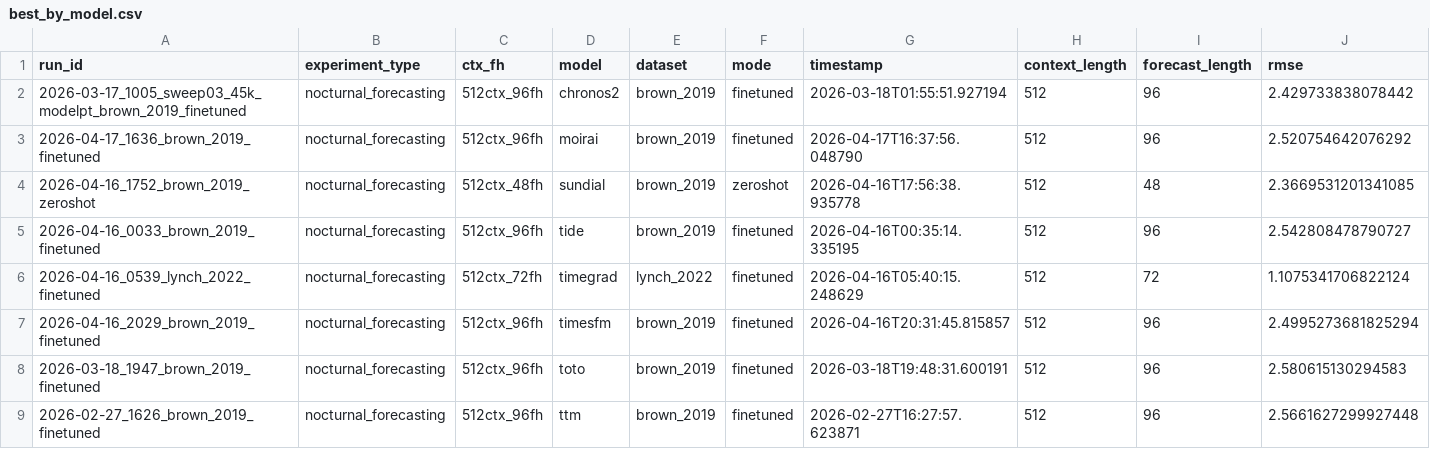
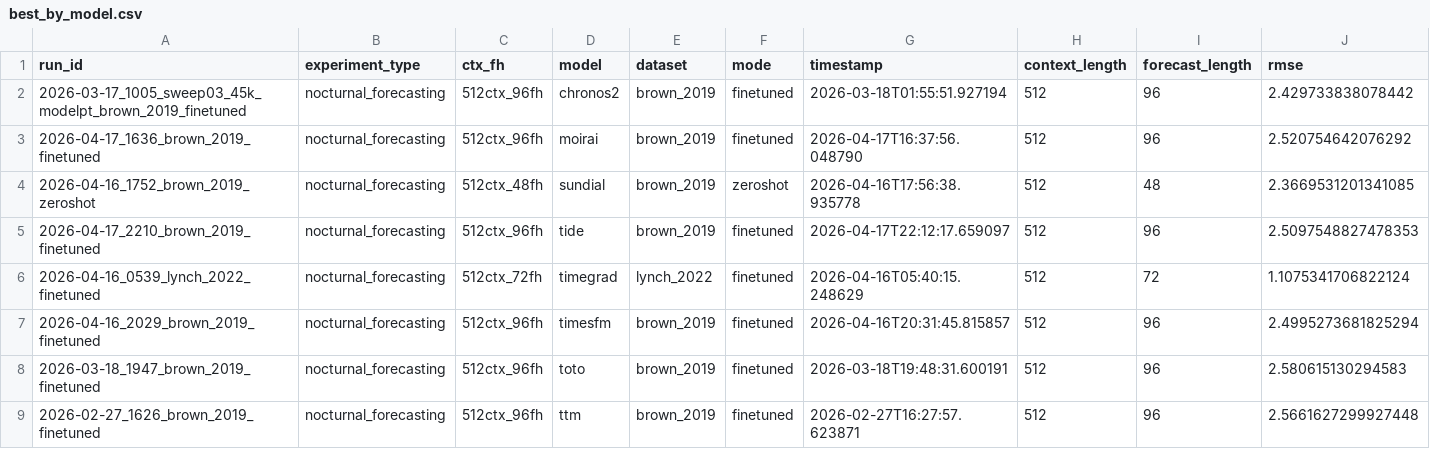
Before and after one commit to Blood-Glucose-Control/nocturnal-hypo-gly-prob-forecast, a CSV file: experiments/nocturnal_forecasting/best_by_model.csv, drawn as a sheet; only a part is shown; removed rows and columns are numbered as before the commit, all else as after; rows hold the shown columns only; the diff names each change by its address in the sheet, - before the commit and + after, or states it on an @@ line.

```diff
--- a/experiments/nocturnal_forecasting/best_by_model.csv
+++ b/experiments/nocturnal_forecasting/best_by_model.csv
-row 5: 2026-04-16_0033_brown_2019_finetuned | nocturnal_forecasting | 512ctx_96fh | tide | brown_2019 | finetuned | 2026-04-16T00:35:14.335195 | 512 | 96 | 2.542808478790727
+row 5: 2026-04-17_2210_brown_2019_finetuned | nocturnal_forecasting | 512ctx_96fh | tide | brown_2019 | finetuned | 2026-04-17T22:12:17.659097 | 512 | 96 | 2.5097548827478353
```
Also changed, not shown: experiments/nocturnal_forecasting/best_by_model_dataset.csv, 1 other file.
